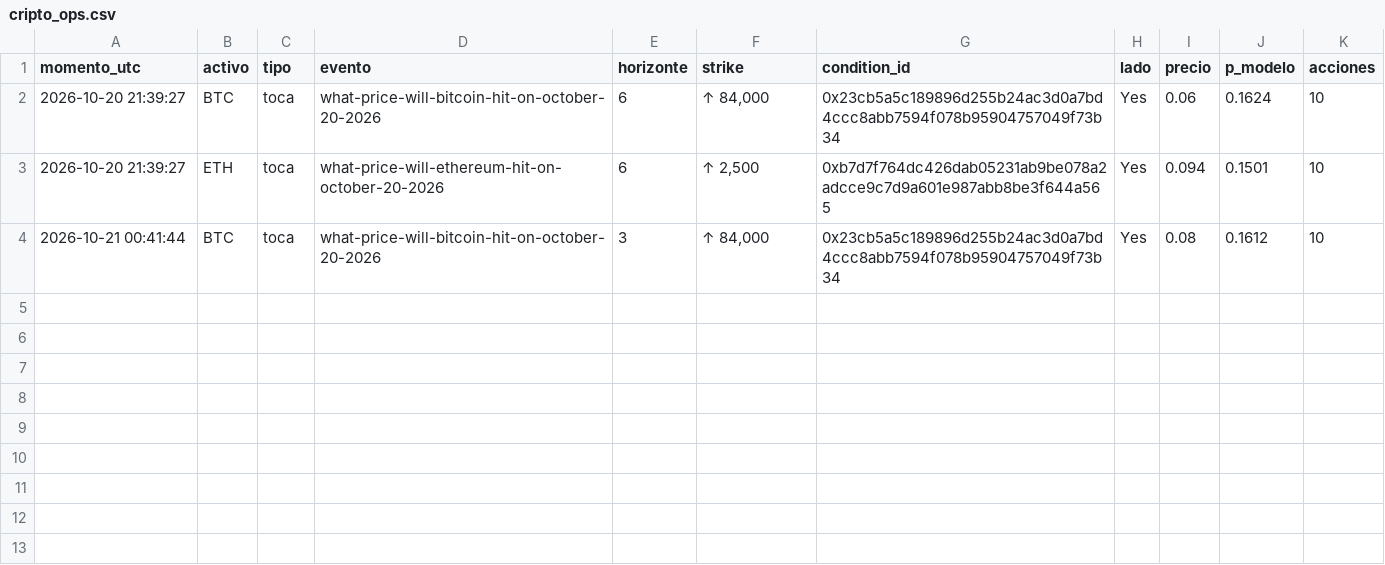
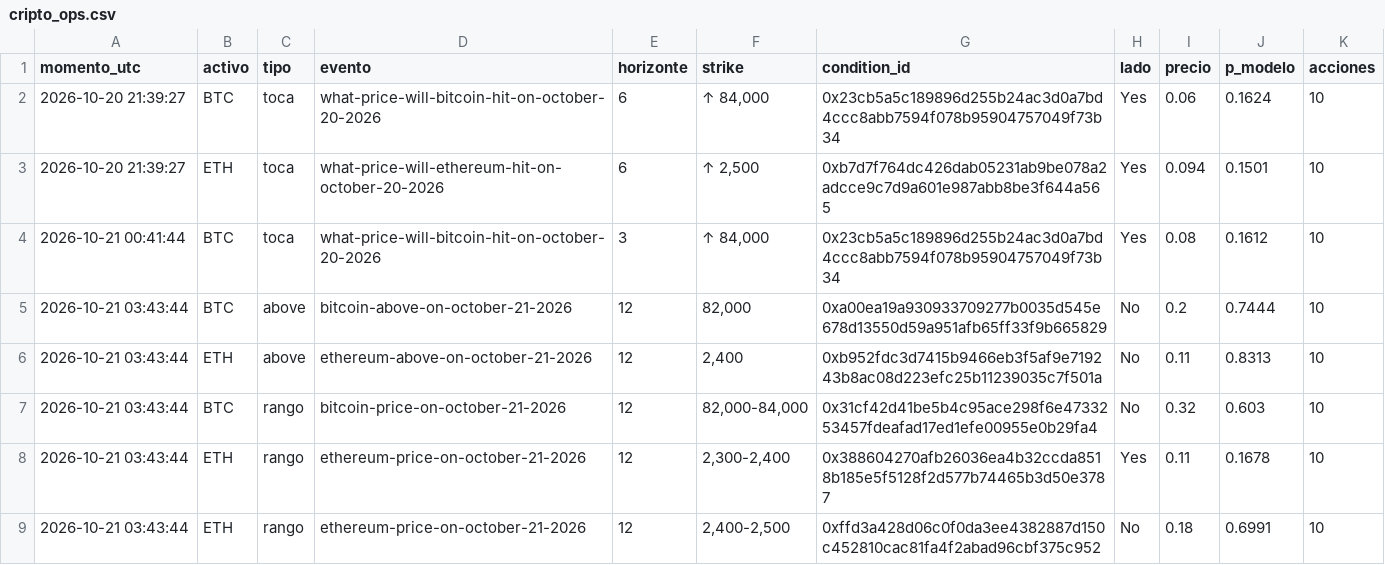
Before and after one commit to Agustinsff/polymarket-clima, a CSV file: cripto_ops.csv, drawn as a sheet; the diff names each change by its address in the sheet, - before the commit and + after, or states it on an @@ line.

```diff
--- a/cripto_ops.csv
+++ b/cripto_ops.csv
+row 5: 2026-10-21 03:43:44 | BTC | above | bitcoin-above-on-october-21-2026 | 12 | 82,000 | 0xa00ea19a930933709277b0035d545e678d13550d59a951afb65ff33f9b665829 | No | 0.2 | 0.7444 | 10
+row 6: 2026-10-21 03:43:44 | ETH | above | ethereum-above-on-october-21-2026 | 12 | 2,400 | 0xb952fdc3d7415b9466eb3f5af9e719243b8ac08d223efc25b11239035c7f501a | No | 0.11 | 0.8313 | 10
+row 7: 2026-10-21 03:43:44 | BTC | rango | bitcoin-price-on-october-21-2026 | 12 | 82,000-84,000 | 0x31cf42d41be5b4c95ace298f6e4733253457fdeafad17ed1efe00955e0b29fa4 | No | 0.32 | 0.603 | 10
+row 8: 2026-10-21 03:43:44 | ETH | rango | ethereum-price-on-october-21-2026 | 12 | 2,300-2,400 | 0x388604270afb26036ea4b32ccda8518b185e5f5128f2d577b74465b3d50e3787 | Yes | 0.11 | 0.1678 | 10
+row 9: 2026-10-21 03:43:44 | ETH | rango | ethereum-price-on-october-21-2026 | 12 | 2,400-2,500 | 0xffd3a428d06c0f0da3ee4382887d150c452810cac81fa4f2abad96cbf375c952 | No | 0.18 | 0.6991 | 10
```
Also changed, not shown: liquidez.csv, 4 other files.
